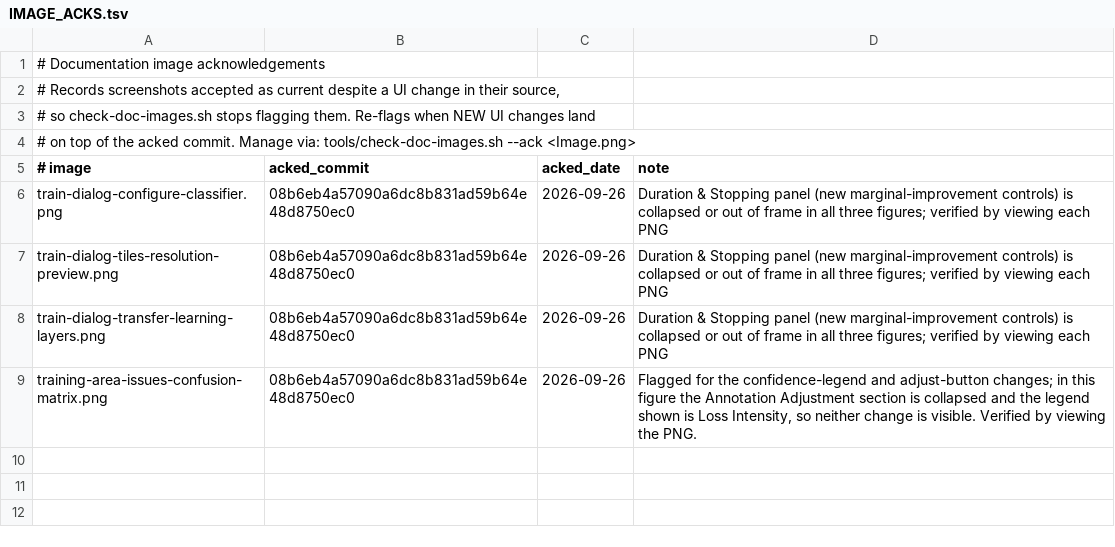
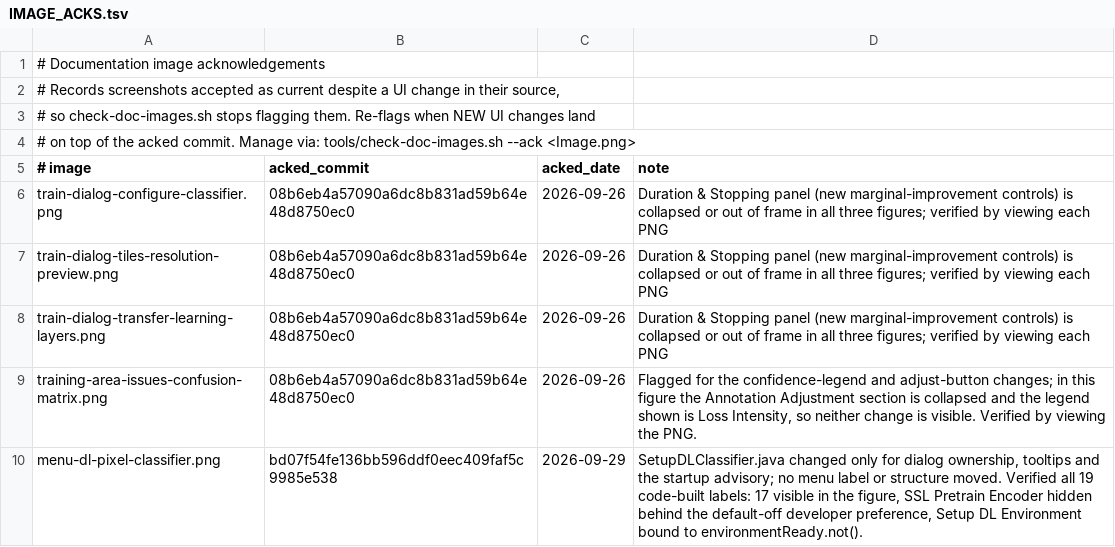
Before and after one commit to uw-loci/qupath-extension-dl-pixel-classifier, a TSV file: docs/images/IMAGE_ACKS.tsv, drawn as a sheet; the diff names each change by its address in the sheet, - before the commit and + after, or states it on an @@ line.

```diff
--- a/docs/images/IMAGE_ACKS.tsv
+++ b/docs/images/IMAGE_ACKS.tsv
+row 10: menu-dl-pixel-classifier.png | bd07f54fe136bb596ddf0eec409faf5c9985e538 | 2026-09-29 | SetupDLClassifier.java changed only for dialog ownership, tooltips and the startup advisory; no menu label or structure moved. Verified all 19 code-built labels: 17 visible in the figure, SSL Pretrain Encoder hidden behind the default-off developer preference, Setup DL Environment bound to environmentReady.not().
```
